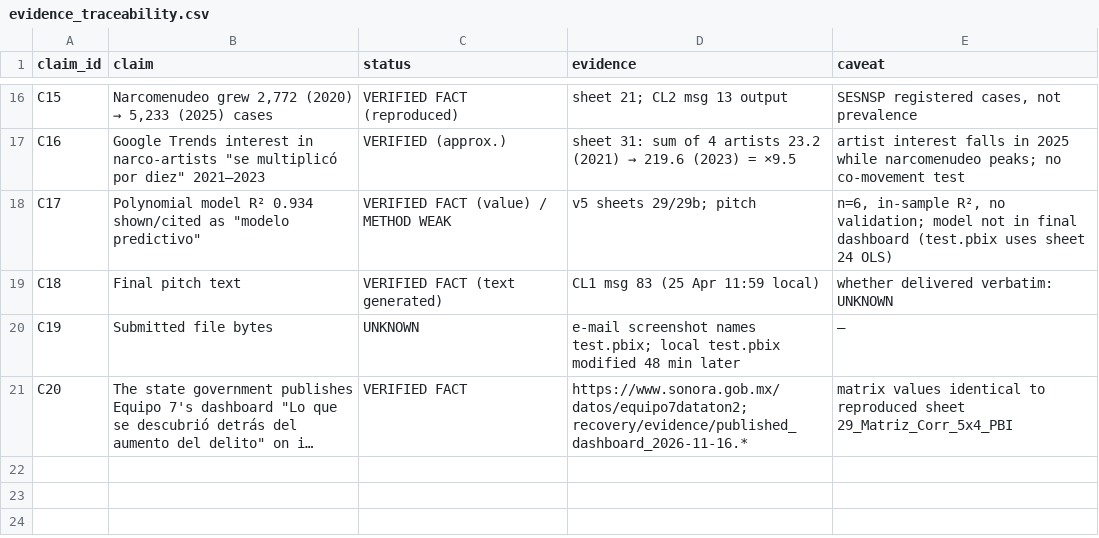
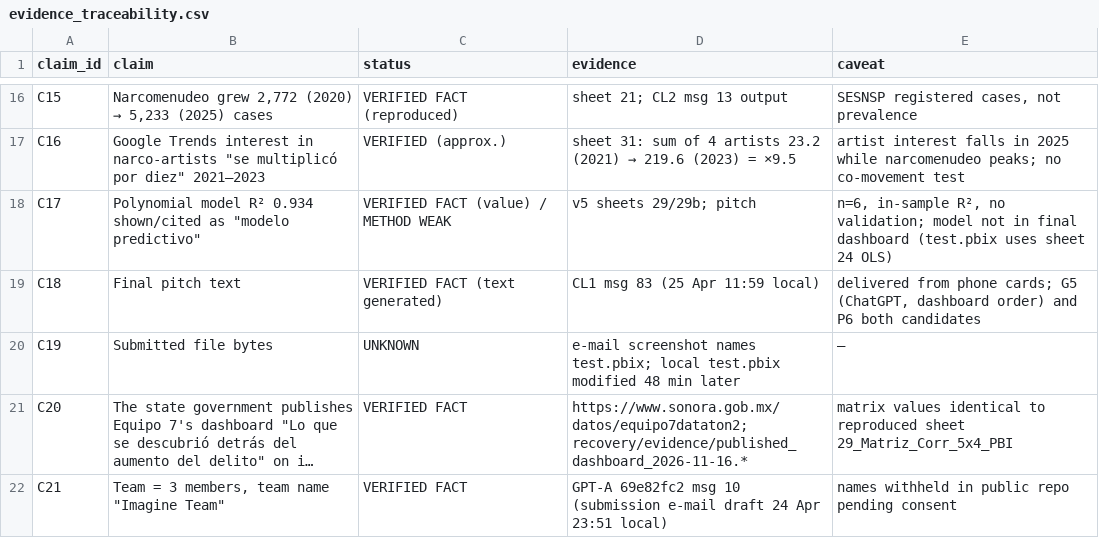
Before and after one commit to Joaco2025/2do-dataton-security-winner, a CSV file: recovery/evidence_traceability.csv, drawn as a sheet; only a part is shown, gaps mark what is left out; long unchanged cells end in …; the diff covers the shown part only; the diff names each change by its address in the sheet, - before the commit and + after, or states it on an @@ line.

```diff
--- a/recovery/evidence_traceability.csv
+++ b/recovery/evidence_traceability.csv
-E19 (caveat): whether delivered verbatim: UNKNOWN
+E19 (caveat): delivered from phone cards; G5 (ChatGPT, dashboard order) and P6 both candidates
+row 22: C21 | Team = 3 members, team name "Imagine Team" | VERIFIED FACT | GPT-A 69e82fc2 msg 10 (submission e-mail draft 24 Apr 23:51 local) | names withheld in public repo pending consent
```
Also changed, not shown: 3 added rows and 2 edited cells elsewhere in this file, recovery/complete_inventory.csv, recovery/conversation_catalog.csv, 18 other files.
